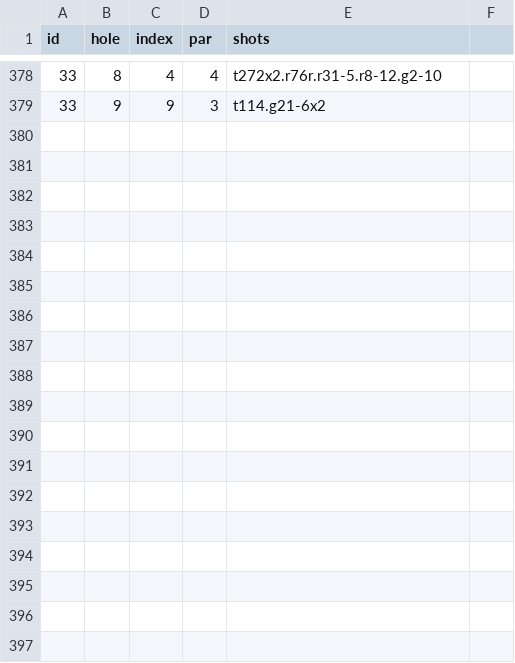
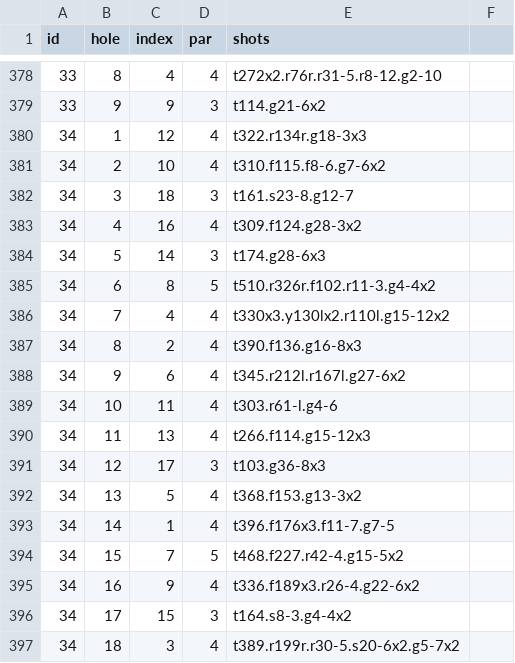
Before and after one commit to TK2575/golf-stats, a CSV file: src/main/resources/data/shot-by-shot/shots.csv, drawn as a sheet; only a part is shown, gaps mark what is left out; the diff names each change by its address in the sheet, - before the commit and + after, or states it on an @@ line.

```diff
--- a/src/main/resources/data/shot-by-shot/shots.csv
+++ b/src/main/resources/data/shot-by-shot/shots.csv
+row 380: 34 | 1 | 12 | 4 | t322.r134r.g18-3x3
+row 381: 34 | 2 | 10 | 4 | t310.f115.f8-6.g7-6x2
+row 382: 34 | 3 | 18 | 3 | t161.s23-8.g12-7
+row 383: 34 | 4 | 16 | 4 | t309.f124.g28-3x2
+row 384: 34 | 5 | 14 | 3 | t174.g28-6x3
+row 385: 34 | 6 | 8 | 5 | t510.r326r.f102.r11-3.g4-4x2
+row 386: 34 | 7 | 4 | 4 | t330x3.y130lx2.r110l.g15-12x2
+row 387: 34 | 8 | 2 | 4 | t390.f136.g16-8x3
+row 388: 34 | 9 | 6 | 4 | t345.r212l.r167l.g27-6x2
+row 389: 34 | 10 | 11 | 4 | t303.r61-l.g4-6
+row 390: 34 | 11 | 13 | 4 | t266.f114.g15-12x3
+row 391: 34 | 12 | 17 | 3 | t103.g36-8x3
+row 392: 34 | 13 | 5 | 4 | t368.f153.g13-3x2
+row 393: 34 | 14 | 1 | 4 | t396.f176x3.f11-7.g7-5
+row 394: 34 | 15 | 7 | 5 | t468.f227.r42-4.g15-5x2
+row 395: 34 | 16 | 9 | 4 | t336.f189x3.r26-4.g22-6x2
+row 396: 34 | 17 | 15 | 3 | t164.s8-3.g4-4x2
+row 397: 34 | 18 | 3 | 4 | t389.r199r.r30-5.s20-6x2.g5-7x2
```
Also changed, not shown: src/main/resources/data/hole-by-hole/holes.csv, src/main/resources/data/hole-by-hole/rounds.csv, 1 other file.
